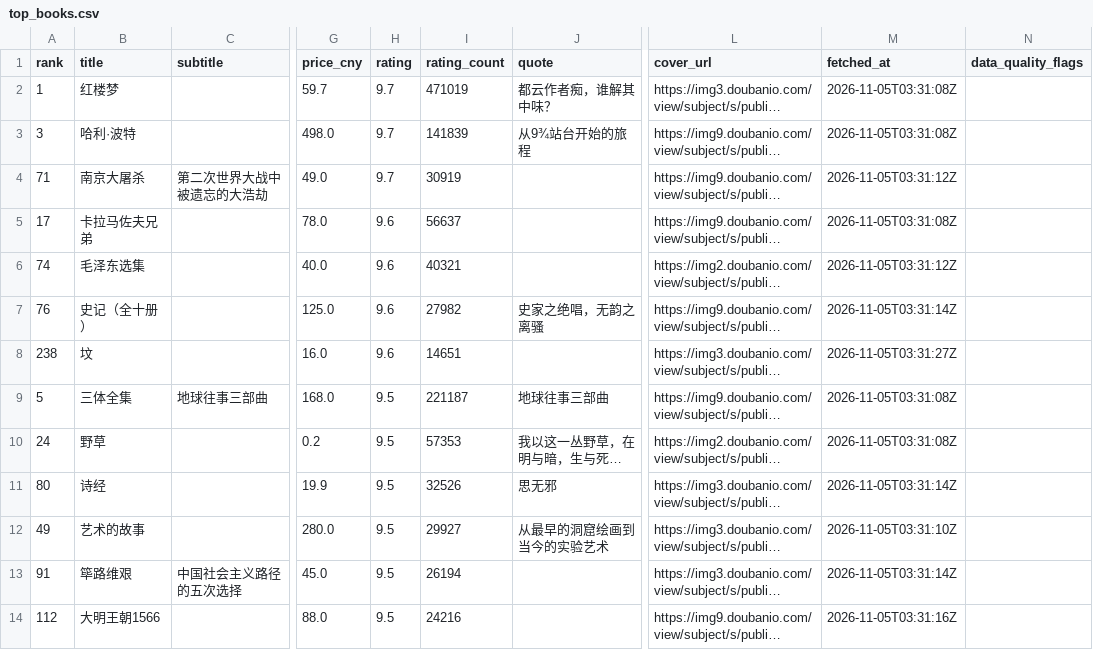
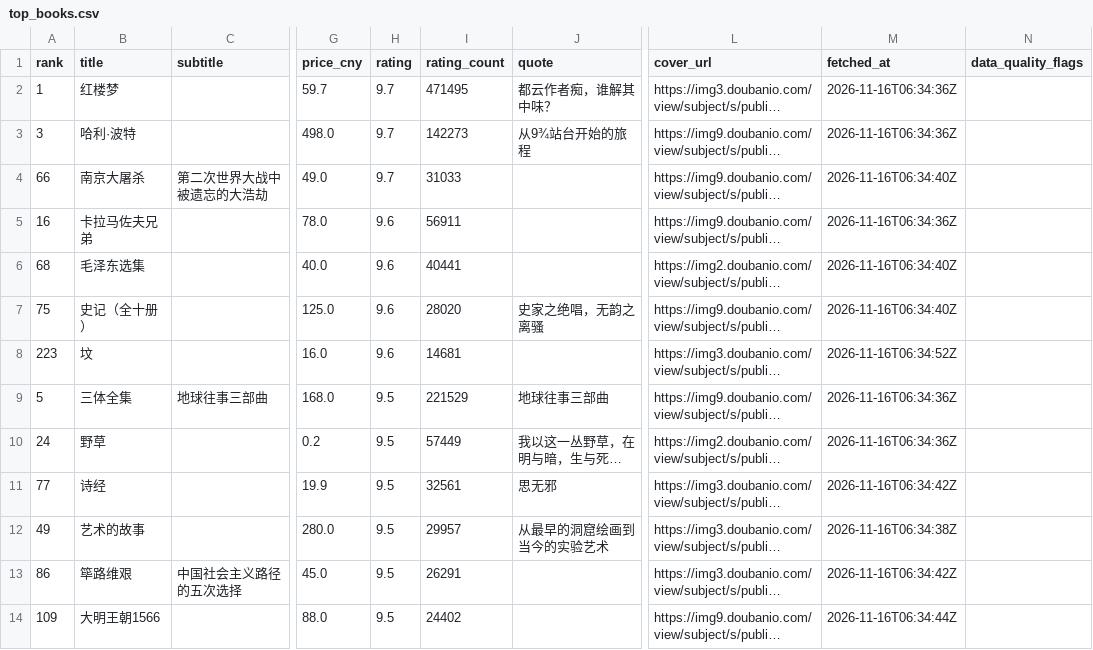
Before and after one commit to zws2005/douban-top250-crawler, a CSV file: analysis/top_books.csv, drawn as a sheet; only a part is shown, gaps mark what is left out; long unchanged cells end in …; the diff covers the shown part only; the diff names each change by its address in the sheet, - before the commit and + after, or states it on an @@ line.

```diff
--- a/analysis/top_books.csv
+++ b/analysis/top_books.csv
-I2 (rating_count): 471019
+I2 (rating_count): 471495
-M2:M3 (fetched_at): 2026-11-05T03:31:08Z
+M2:M3 (fetched_at): 2026-11-16T06:34:36Z
-I3 (rating_count): 141839
+I3 (rating_count): 142273
-A4 (rank): 71
+A4 (rank): 66
-I4 (rating_count): 30919
+I4 (rating_count): 31033
-M4 (fetched_at): 2026-11-05T03:31:12Z
+M4 (fetched_at): 2026-11-16T06:34:40Z
-A5 (rank): 17
+A5 (rank): 16
-I5 (rating_count): 56637
+I5 (rating_count): 56911
-M5 (fetched_at): 2026-11-05T03:31:08Z
+M5 (fetched_at): 2026-11-16T06:34:36Z
-A6 (rank): 74
+A6 (rank): 68
-I6 (rating_count): 40321
+I6 (rating_count): 40441
-M6 (fetched_at): 2026-11-05T03:31:12Z
+M6 (fetched_at): 2026-11-16T06:34:40Z
-A7 (rank): 76
+A7 (rank): 75
-I7 (rating_count): 27982
+I7 (rating_count): 28020
-M7 (fetched_at): 2026-11-05T03:31:14Z
+M7 (fetched_at): 2026-11-16T06:34:40Z
-A8 (rank): 238
+A8 (rank): 223
-I8 (rating_count): 14651
+I8 (rating_count): 14681
-M8 (fetched_at): 2026-11-05T03:31:27Z
+M8 (fetched_at): 2026-11-16T06:34:52Z
-I9 (rating_count): 221187
+I9 (rating_count): 221529
-M9:M10 (fetched_at): 2026-11-05T03:31:08Z
+M9:M10 (fetched_at): 2026-11-16T06:34:36Z
-I10 (rating_count): 57353
+I10 (rating_count): 57449
-A11 (rank): 80
+A11 (rank): 77
-I11 (rating_count): 32526
+I11 (rating_count): 32561
-M11 (fetched_at): 2026-11-05T03:31:14Z
+M11 (fetched_at): 2026-11-16T06:34:42Z
-I12 (rating_count): 29927
+I12 (rating_count): 29957
-M12 (fetched_at): 2026-11-05T03:31:10Z
+M12 (fetched_at): 2026-11-16T06:34:38Z
-A13 (rank): 91
+A13 (rank): 86
-I13 (rating_count): 26194
+I13 (rating_count): 26291
-M13 (fetched_at): 2026-11-05T03:31:14Z
+M13 (fetched_at): 2026-11-16T06:34:42Z
-A14 (rank): 112
+A14 (rank): 109
-I14 (rating_count): 24216
+I14 (rating_count): 24402
-M14 (fetched_at): 2026-11-05T03:31:16Z
+M14 (fetched_at): 2026-11-16T06:34:44Z
```
Also changed, not shown: 1 added row, 1 removed row and 18 edited cells elsewhere in this file, analysis/books_enriched.csv, analysis/similar_books.csv, 31 other files.
